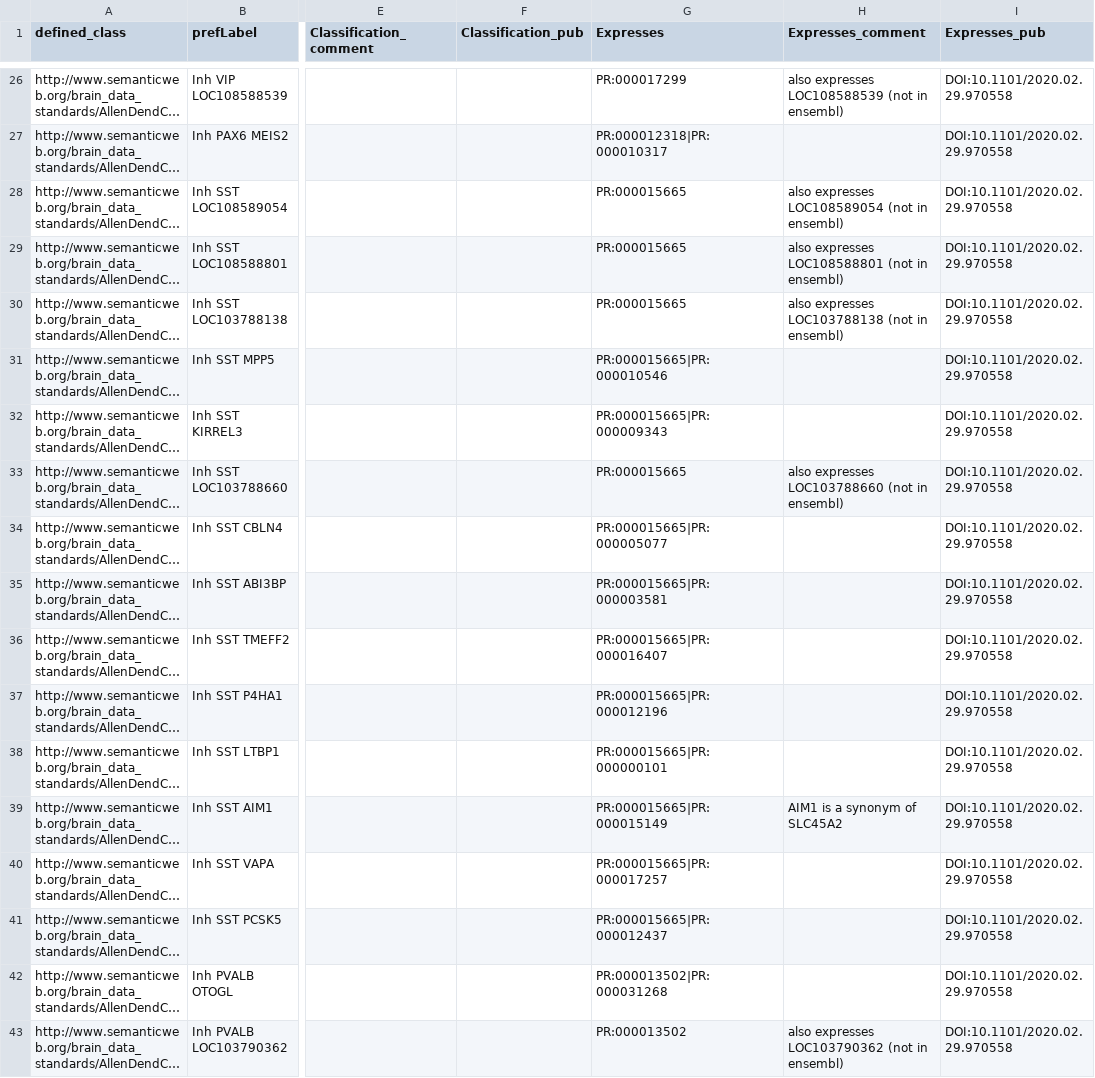
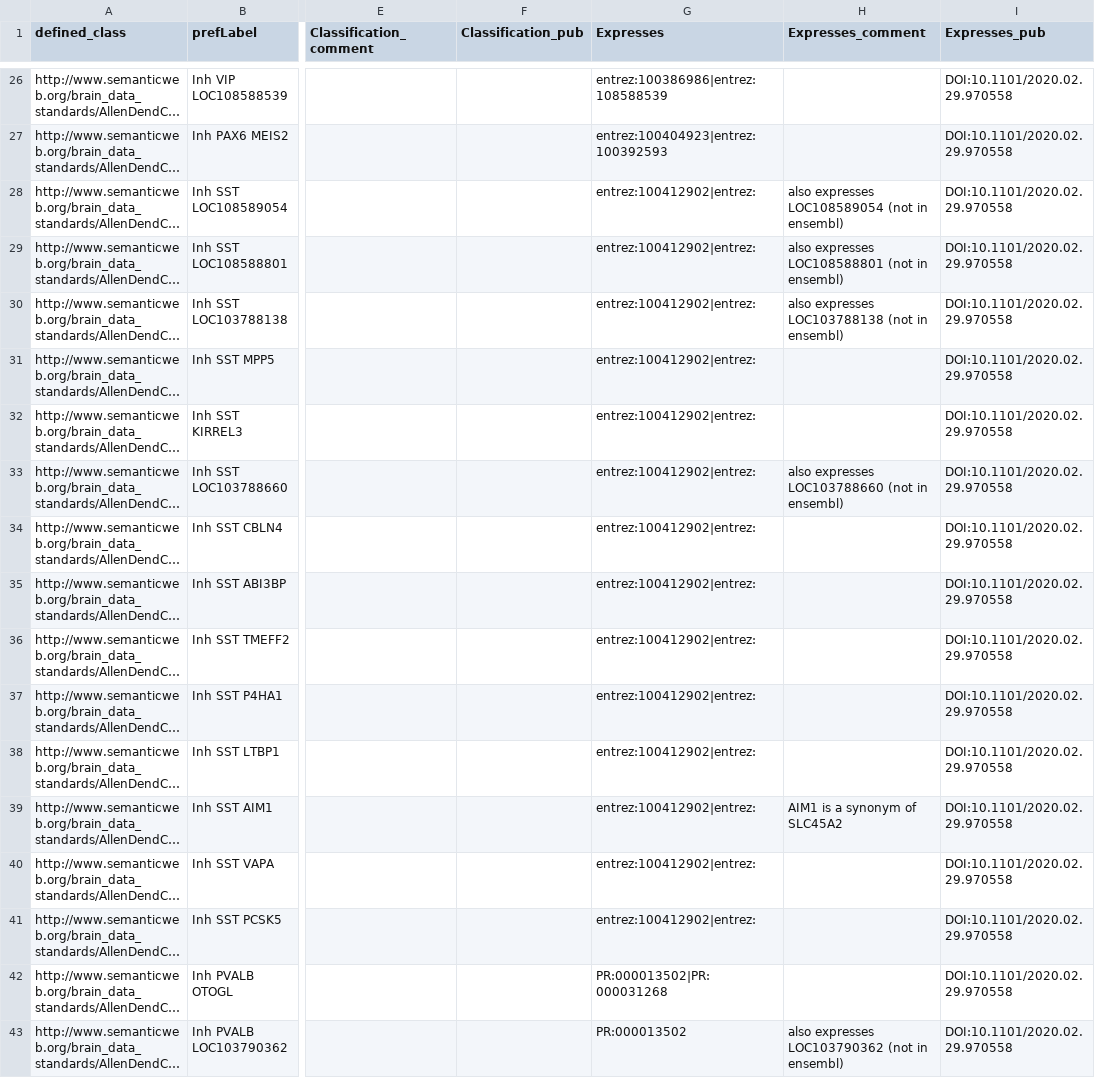
Before and after one commit to obophenotype/brain_data_standards_ontologies, a TSV file: src/patterns/data/default/CCN201912132_class_curation.tsv, drawn as a sheet; only a part is shown, gaps mark what is left out; long unchanged cells end in …; the diff covers the shown part only; the diff names each change by its address in the sheet, - before the commit and + after, or states it on an @@ line.

```diff
--- a/src/patterns/data/default/CCN201912132_class_curation.tsv
+++ b/src/patterns/data/default/CCN201912132_class_curation.tsv
-G26 (Expresses): PR:000017299
+G26 (Expresses): entrez:100386986|entrez:108588539
-H26 (Expresses_comment): also expresses LOC108588539 (not in ensembl)
+H26 (Expresses_comment): (empty)
-G27 (Expresses): PR:000012318|PR:000010317
+G27 (Expresses): entrez:100404923|entrez:100392593
-G28:G30 (Expresses): PR:000015665
+G28:G30 (Expresses): entrez:100412902|entrez:
-G31 (Expresses): PR:000015665|PR:000010546
+G31 (Expresses): entrez:100412902|entrez:
-G32 (Expresses): PR:000015665|PR:000009343
+G32 (Expresses): entrez:100412902|entrez:
-G33 (Expresses): PR:000015665
+G33 (Expresses): entrez:100412902|entrez:
-G34 (Expresses): PR:000015665|PR:000005077
+G34 (Expresses): entrez:100412902|entrez:
-G35 (Expresses): PR:000015665|PR:000003581
+G35 (Expresses): entrez:100412902|entrez:
-G36 (Expresses): PR:000015665|PR:000016407
+G36 (Expresses): entrez:100412902|entrez:
-G37 (Expresses): PR:000015665|PR:000012196
+G37 (Expresses): entrez:100412902|entrez:
-G38 (Expresses): PR:000015665|PR:000000101
+G38 (Expresses): entrez:100412902|entrez:
-G39 (Expresses): PR:000015665|PR:000015149
+G39 (Expresses): entrez:100412902|entrez:
-G40 (Expresses): PR:000015665|PR:000017257
+G40 (Expresses): entrez:100412902|entrez:
-G41 (Expresses): PR:000015665|PR:000012437
+G41 (Expresses): entrez:100412902|entrez:
```
Also changed, not shown: 32 edited cells elsewhere in this file, src/patterns/data/default/CCN202002013_class_curation.tsv.
